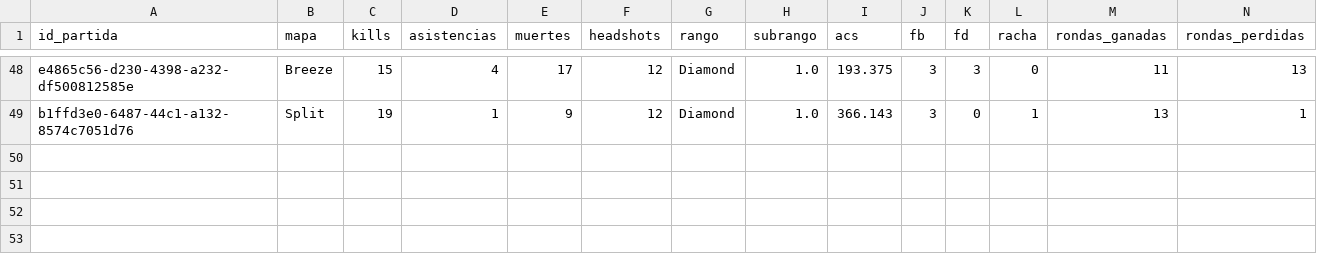
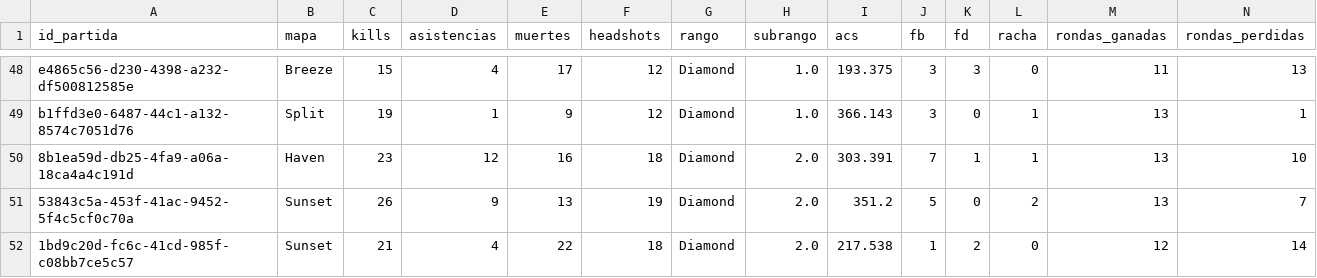
Before and after one commit to arondax/Proyecto-analisis, a CSV file: data/procesado/dataset_ingest_Nomade.csv, drawn as a sheet; only a part is shown, gaps mark what is left out; rows hold the shown columns only; the diff names each change by its address in the sheet, - before the commit and + after, or states it on an @@ line.

```diff
--- a/data/procesado/dataset_ingest_Nomade.csv
+++ b/data/procesado/dataset_ingest_Nomade.csv
+row 50: 8b1ea59d-db25-4fa9-a06a-18ca4a4c191d | Haven | 23 | 12 | 16 | 18 | Diamond | 2.0 | 303.391 | 7 | 1 | 1 | 13 | 10
+row 51: 53843c5a-453f-41ac-9452-5f4c5cf0c70a | Sunset | 26 | 9 | 13 | 19 | Diamond | 2.0 | 351.2 | 5 | 0 | 2 | 13 | 7
+row 52: 1bd9c20d-fc6c-41cd-985f-c08bb7ce5c57 | Sunset | 21 | 4 | 22 | 18 | Diamond | 2.0 | 217.538 | 1 | 2 | 0 | 12 | 14
```
Also changed, not shown: data/procesado/dataset_ingest_Areevaaloツ.csv, data/raw/dataset_Areevaaloツ.csv, 23 other files.
